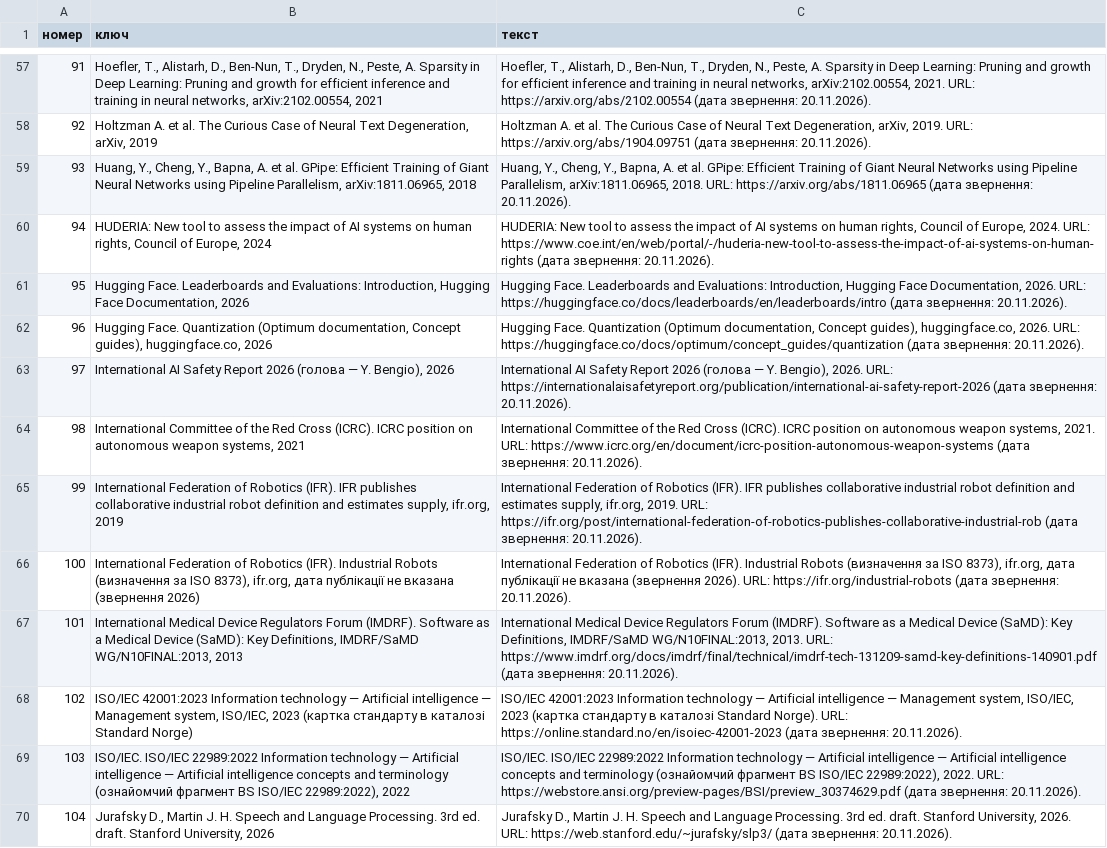
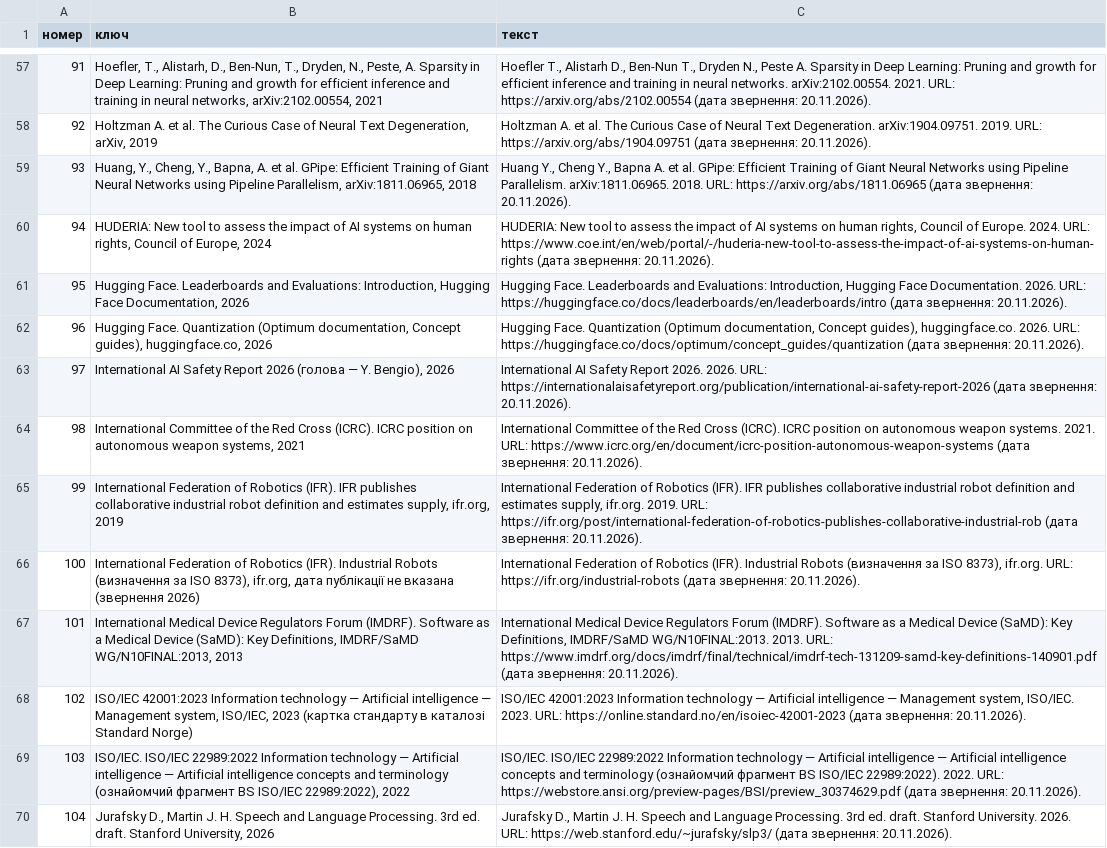
Before and after one commit to sergiyrybalchenko-wq/Slovnyk, a TSV file: dani/dzherela-novi.tsv, drawn as a sheet; only a part is shown, gaps mark what is left out; the diff covers the shown part only; the diff names each change by its address in the sheet, - before the commit and + after, or states it on an @@ line.

```diff
--- a/dani/dzherela-novi.tsv
+++ b/dani/dzherela-novi.tsv
-C57 (текст): Hoefler, T., Alistarh, D., Ben-Nun, T., Dryden, N., Peste, A. Sparsity in Deep Learning: Pruning and growth for efficient inference and training in neural networks, arXiv:2102.00554, 2021. URL:…
+C57 (текст): Hoefler T., Alistarh D., Ben-Nun T., Dryden N., Peste A. Sparsity in Deep Learning: Pruning and growth for efficient inference and training in neural networks. arXiv:2102.00554. 2021. URL:…
-C58 (текст): …Neural Text Degeneration, arXiv, 2019. URL:…
+C58 (текст): …Neural Text Degeneration. arXiv:1904.09751. 2019. URL:…
-C59 (текст): Huang, Y., Cheng, Y., Bapna, A. et al. GPipe: Efficient Training of Giant Neural Networks using Pipeline Parallelism, arXiv:1811.06965, 2018. URL:…
+C59 (текст): Huang Y., Cheng Y., Bapna A. et al. GPipe: Efficient Training of Giant Neural Networks using Pipeline Parallelism. arXiv:1811.06965. 2018. URL:…
-C60 (текст): …Council of Europe, 2024. URL:…
+C60 (текст): …Council of Europe. 2024. URL:…
-C61 (текст): …Hugging Face Documentation, 2026. URL:…
+C61 (текст): …Hugging Face Documentation. 2026. URL:…
-C62 (текст): …Concept guides), huggingface.co, 2026. URL:…
+C62 (текст): …Concept guides), huggingface.co. 2026. URL:…
-C63 (текст): …Safety Report 2026 (голова — Y. Bengio), 2026. URL:…
+C63 (текст): …Safety Report 2026. 2026. URL:…
-C64 (текст): …autonomous weapon systems, 2021. URL:…
+C64 (текст): …autonomous weapon systems. 2021. URL:…
-C65 (текст): …estimates supply, ifr.org, 2019. URL:…
+C65 (текст): …estimates supply, ifr.org. 2019. URL:…
-C66 (текст): …ISO 8373), ifr.org, дата публікації не вказана (звернення 2026). URL: https://ifr.org/industrial-robots…
+C66 (текст): …ISO 8373), ifr.org. URL: https://ifr.org/industrial-robots…
-C67 (текст): …Definitions, IMDRF/SaMD WG/N10FINAL:2013, 2013. URL:…
+C67 (текст): …Definitions, IMDRF/SaMD WG/N10FINAL:2013. 2013. URL:…
-C68 (текст): …Management system, ISO/IEC, 2023 (картка стандарту в каталозі Standard Norge). URL: https://online.standard.no/en/isoiec-42001-2023…
+C68 (текст): …Management system, ISO/IEC. 2023. URL: https://online.standard.no/en/isoiec-42001-2023…
-C69 (текст): …BS ISO/IEC 22989:2022), 2022. URL:…
+C69 (текст): …BS ISO/IEC 22989:2022). 2022. URL:…
-C70 (текст): …draft. Stanford University, 2026. URL:…
+C70 (текст): …draft. Stanford University. 2026. URL:…
```
Also changed, not shown: 1 added row, 3 removed rows, 143 edited cells and row numbers in column A elsewhere in this file, dani/posylannia-avtor.tsv, 4 other files.
